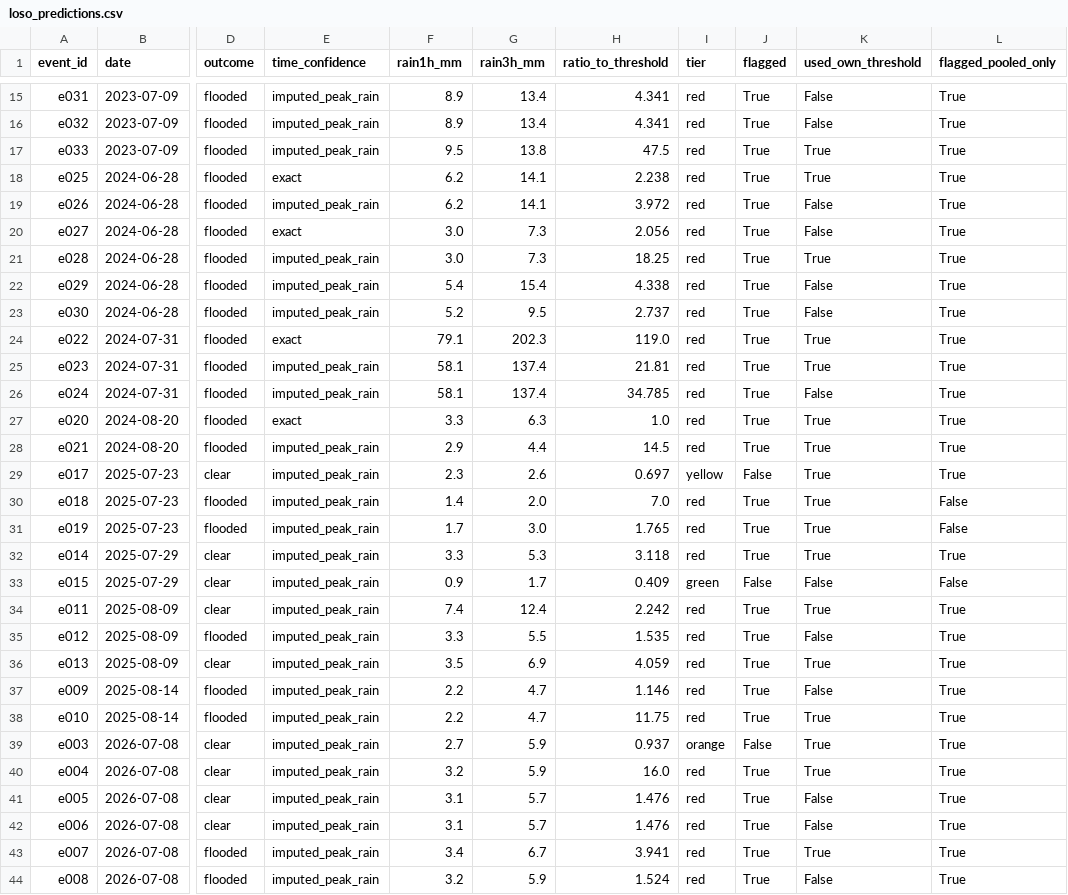
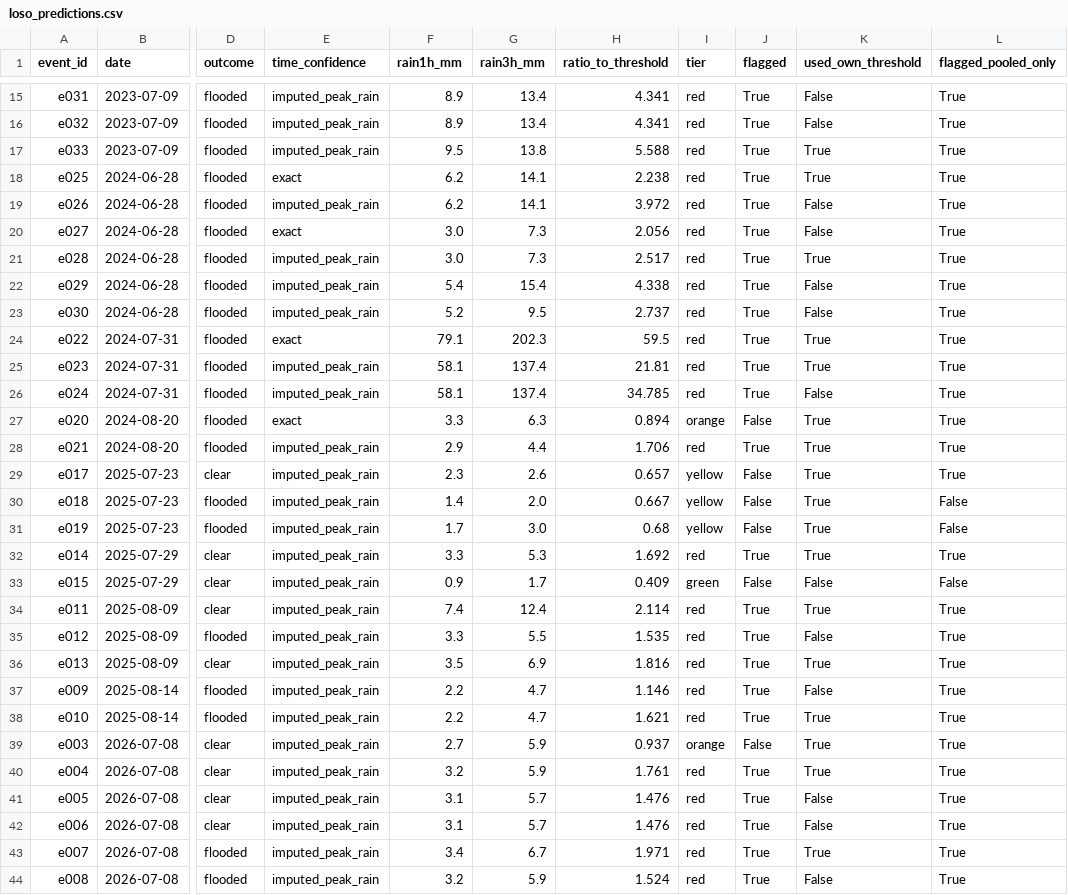
Before and after one commit to MonalikaDoda/Underpass-Watch-Delhi, a CSV file: data/loso_predictions.csv, drawn as a sheet; only a part is shown, gaps mark what is left out; the diff covers the shown part only; the diff names each change by its address in the sheet, - before the commit and + after, or states it on an @@ line.

```diff
--- a/data/loso_predictions.csv
+++ b/data/loso_predictions.csv
-H17 (ratio_to_threshold): 47.5
+H17 (ratio_to_threshold): 5.588
-H21 (ratio_to_threshold): 18.25
+H21 (ratio_to_threshold): 2.517
-H24 (ratio_to_threshold): 119.0
+H24 (ratio_to_threshold): 59.5
-H27 (ratio_to_threshold): 1.0
+H27 (ratio_to_threshold): 0.894
-I27 (tier): red
+I27 (tier): orange
-J27 (flagged): True
+J27 (flagged): False
-H28 (ratio_to_threshold): 14.5
+H28 (ratio_to_threshold): 1.706
-H29 (ratio_to_threshold): 0.697
+H29 (ratio_to_threshold): 0.657
-H30 (ratio_to_threshold): 7.0
+H30 (ratio_to_threshold): 0.667
-I30:I31 (tier): red
+I30:I31 (tier): yellow
-J30:J31 (flagged): True
+J30:J31 (flagged): False
-H31 (ratio_to_threshold): 1.765
+H31 (ratio_to_threshold): 0.68
-H32 (ratio_to_threshold): 3.118
+H32 (ratio_to_threshold): 1.692
-H34 (ratio_to_threshold): 2.242
+H34 (ratio_to_threshold): 2.114
-H36 (ratio_to_threshold): 4.059
+H36 (ratio_to_threshold): 1.816
-H38 (ratio_to_threshold): 11.75
+H38 (ratio_to_threshold): 1.621
-H40 (ratio_to_threshold): 16.0
+H40 (ratio_to_threshold): 1.761
-H43 (ratio_to_threshold): 3.941
+H43 (ratio_to_threshold): 1.971
```
Also changed, not shown: 12 edited cells elsewhere in this file, 20 other files.
